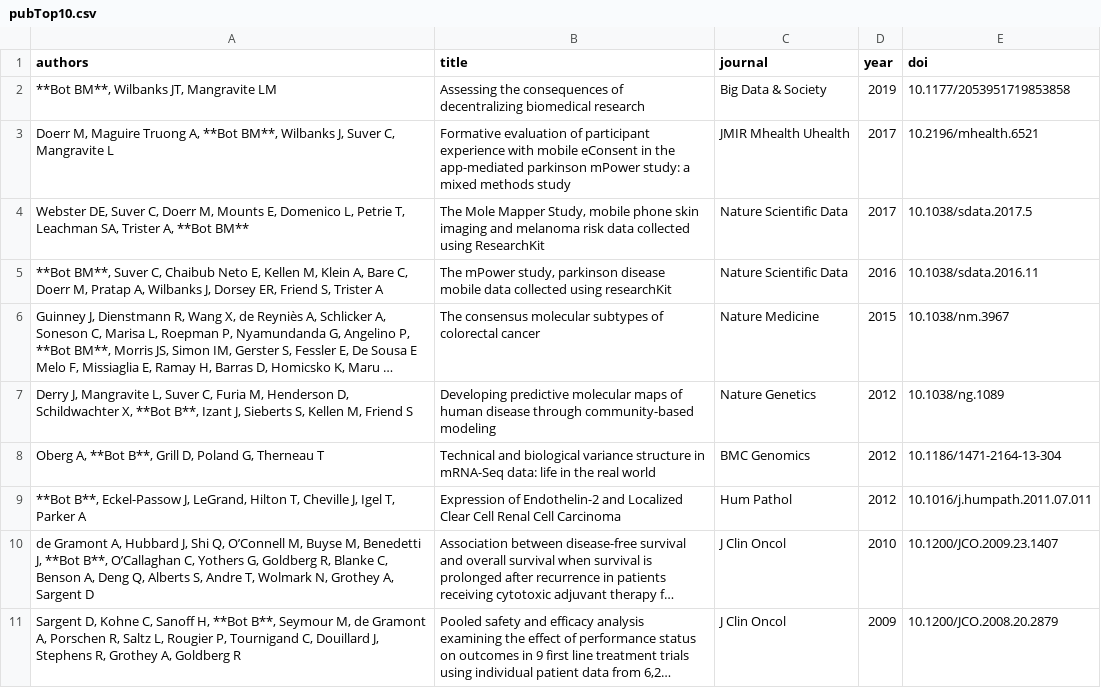
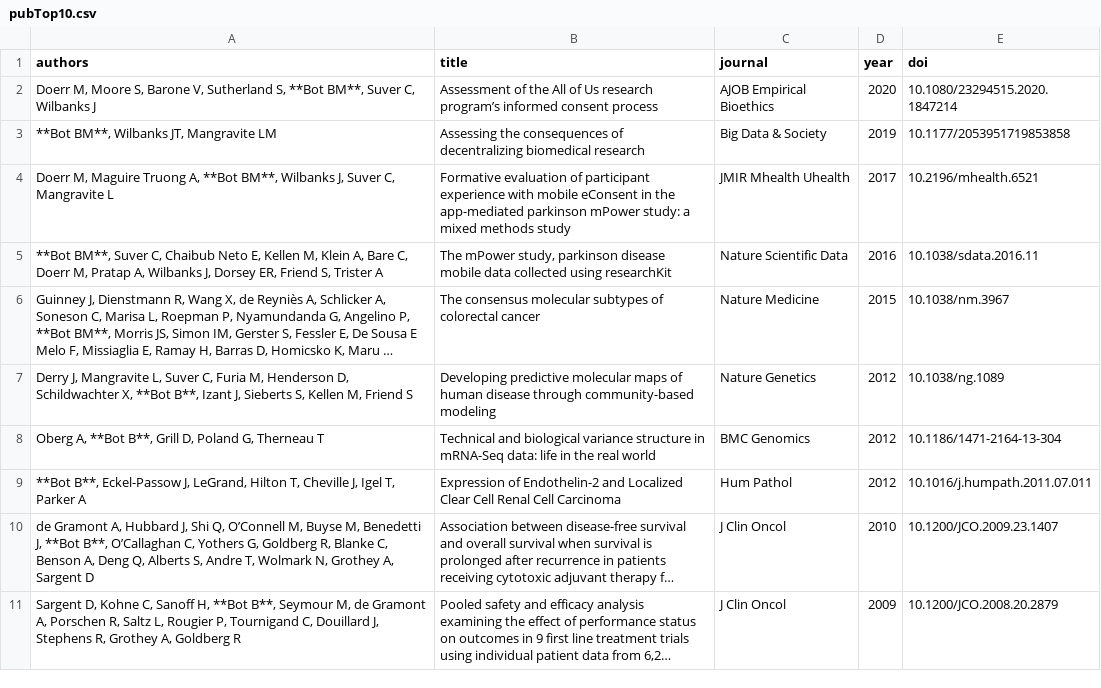
Before and after one commit to brian-bot/brian-bot.github.io, a CSV file: _data/pubTop10.csv, drawn as a sheet; long unchanged cells end in …; removed rows and columns are numbered as before the commit, all else as after; the diff names each change by its address in the sheet, - before the commit and + after, or states it on an @@ line.

```diff
--- a/_data/pubTop10.csv
+++ b/_data/pubTop10.csv
+row 2: Doerr M, Moore S, Barone V, Sutherland S, **Bot BM**, Suver C, Wilbanks J | Assessment of the All of Us research program’s informed consent process | AJOB Empirical Bioethics | 2020 | 10.1080/23294515.2020.1847214
-row 4: Webster DE, Suver C, Doerr M, Mounts E, Domenico L, Petrie T, Leachman SA, Trister A, **Bot BM** | The Mole Mapper Study, mobile phone skin imaging and melanoma risk data collected using ResearchKit | Nature Scientific Data | 2017 | 10.1038/sdata.2017.5
```
Also changed, not shown: _data/pubRest.csv.
